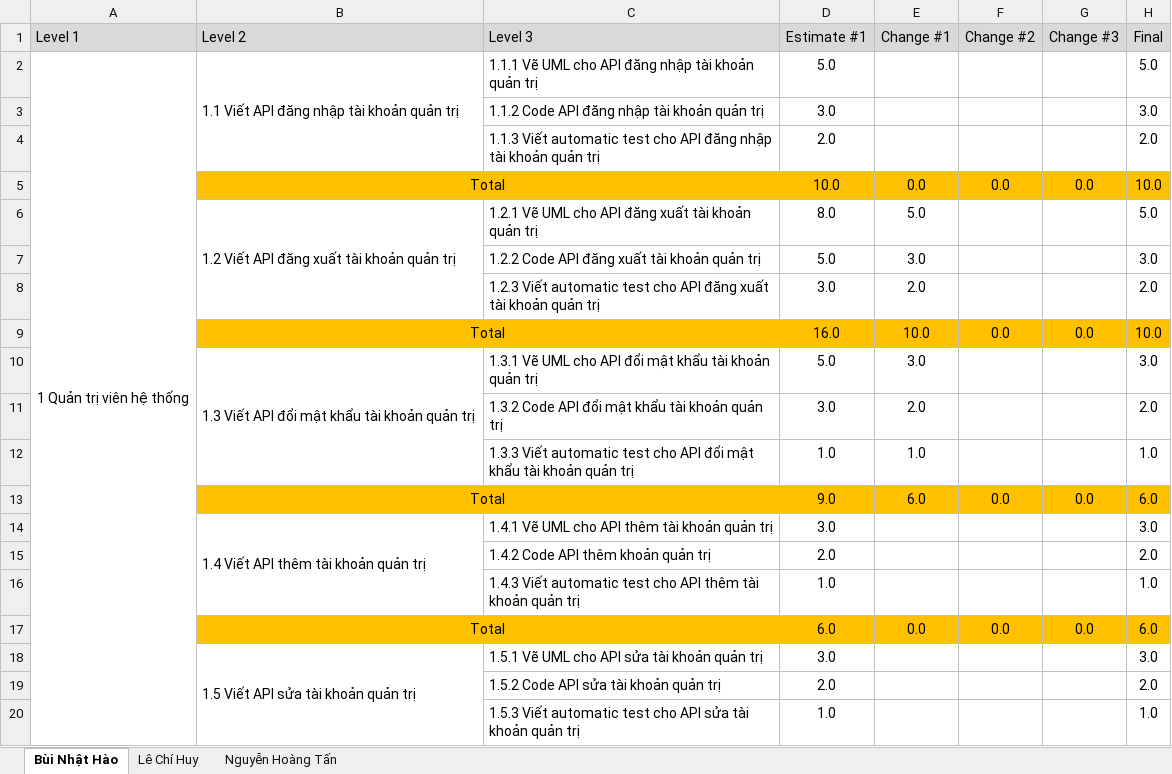
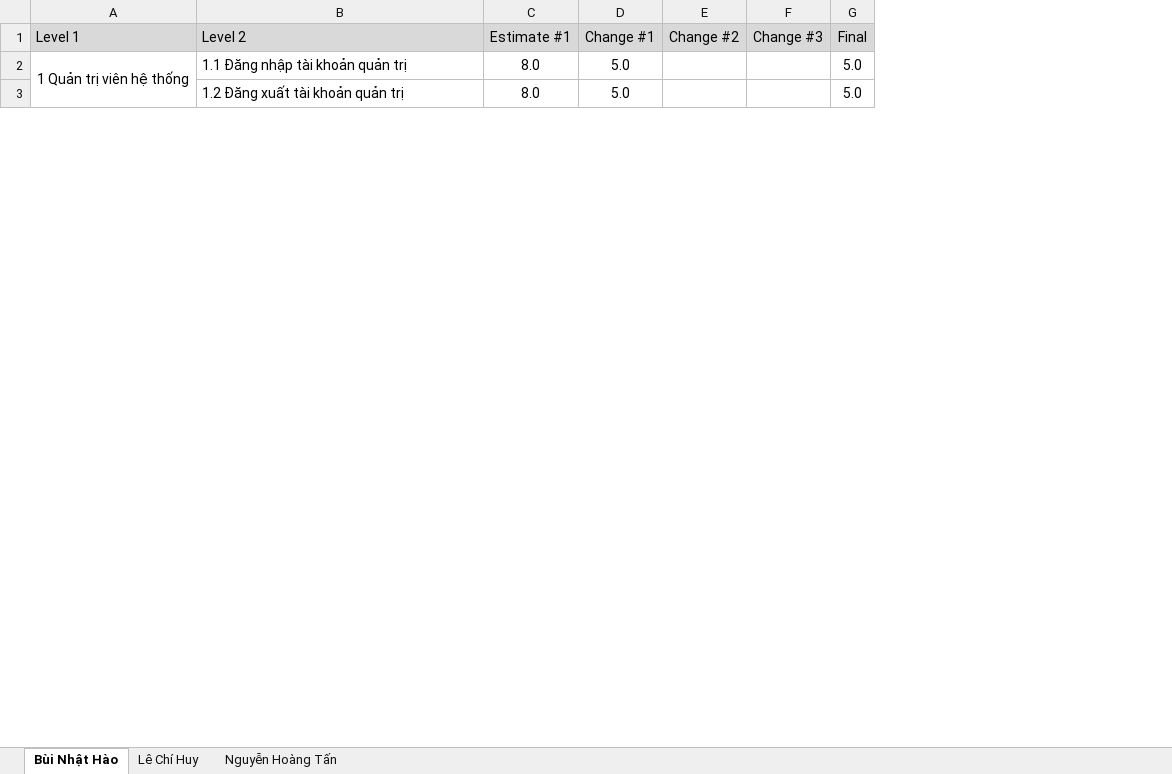
Before and after one commit to lechihuy/quan-ly-cnpm, an Excel workbook: Individual Estimate.xlsx, sheet Bùi Nhật Hào, drawn as a sheet; only a part is shown; values as stored, in another font and other column widths than the file's, no borders; removed rows and columns are numbered as before the commit, all else as after; the diff covers the shown part only; the diff names each change by its address in the sheet, - before the commit and + after, or states it on an @@ line.

```diff
--- a/Individual Estimate.xlsx (sheet Bùi Nhật Hào)
+++ b/Individual Estimate.xlsx (sheet Bùi Nhật Hào)
-column C (Level 3), row 2: 1.1.1 Vẽ UML cho API đăng nhập tài khoản quản trị; row 6: 1.2.1 Vẽ UML cho API đăng xuất tài khoản quản trị
-B2 (Level 2): 1.1 Viết API đăng nhập tài khoản quản trị
+B2 (Level 2): 1.1 Đăng nhập tài khoản quản trị
-B2:B4 merged
-C2 (Estimate #1): 5.0
+C2 (Estimate #1): 8.0
-D2 (Change #1): (empty)
+D2 (Change #1): 5.0
-row 3:  |  | 1.1.2 Code API đăng nhập tài khoản quản trị | 3.0 |  |  |  | 3.0
-row 4:  |  | 1.1.3 Viết automatic test cho API đăng nhập tài khoản quản trị | 2.0 |  |  |  | 2.0
-row 5:  | Total |  | 10.0 | 0.0 | 0.0 | 0.0 | 10.0
-B3 (Level 2): 1.2 Viết API đăng xuất tài khoản quản trị
+B3 (Level 2): 1.2 Đăng xuất tài khoản quản trị
-B6:B8 merged
-row 7:  |  | 1.2.2 Code API đăng xuất tài khoản quản trị | 5.0 | 3.0 |  |  | 3.0
-row 8:  |  | 1.2.3 Viết automatic test cho API đăng xuất tài khoản quản trị | 3.0 | 2.0 |  |  | 2.0
-row 9:  | Total |  | 16.0 | 10.0 | 0.0 | 0.0 | 10.0
-row 10:  | 1.3 Viết API đổi mật khẩu tài khoản quản trị | 1.3.1 Vẽ UML cho API đổi mật khẩu tài khoản quản trị | 5.0 | 3.0 |  |  | 3.0
-row 11:  |  | 1.3.2 Code API đổi mật khẩu tài khoản quản trị | 3.0 | 2.0 |  |  | 2.0
-row 12:  |  | 1.3.3 Viết automatic test cho API đổi mật khẩu tài khoản quản trị | 1.0 | 1.0 |  |  | 1.0
-row 13:  | Total |  | 9.0 | 6.0 | 0.0 | 0.0 | 6.0
-row 14:  | 1.4 Viết API thêm tài khoản quản trị | 1.4.1 Vẽ UML cho API thêm tài khoản quản trị | 3.0 |  |  |  | 3.0
-row 15:  |  | 1.4.2 Code API thêm khoản quản trị | 2.0 |  |  |  | 2.0
-row 16:  |  | 1.4.3 Viết automatic test cho API thêm tài khoản quản trị | 1.0 |  |  |  | 1.0
-row 17:  | Total |  | 6.0 | 0.0 | 0.0 | 0.0 | 6.0
-row 18:  | 1.5 Viết API sửa tài khoản quản trị | 1.5.1 Vẽ UML cho API sửa tài khoản quản trị | 3.0 |  |  |  | 3.0
-row 19:  |  | 1.5.2 Code API sửa tài khoản quản trị | 2.0 |  |  |  | 2.0
-row 20:  |  | 1.5.3 Viết automatic test cho API sửa tài khoản quản trị | 1.0 |  |  |  | 1.0
```
Also changed, not shown: 16 added rows, 114 removed rows, 16 edited cells, cell formats and merged cells elsewhere in this sheet, sheet Nguyễn Hoàng Tấn, sheet Lê Chí Huy, Gantt Chart.xlsx.
